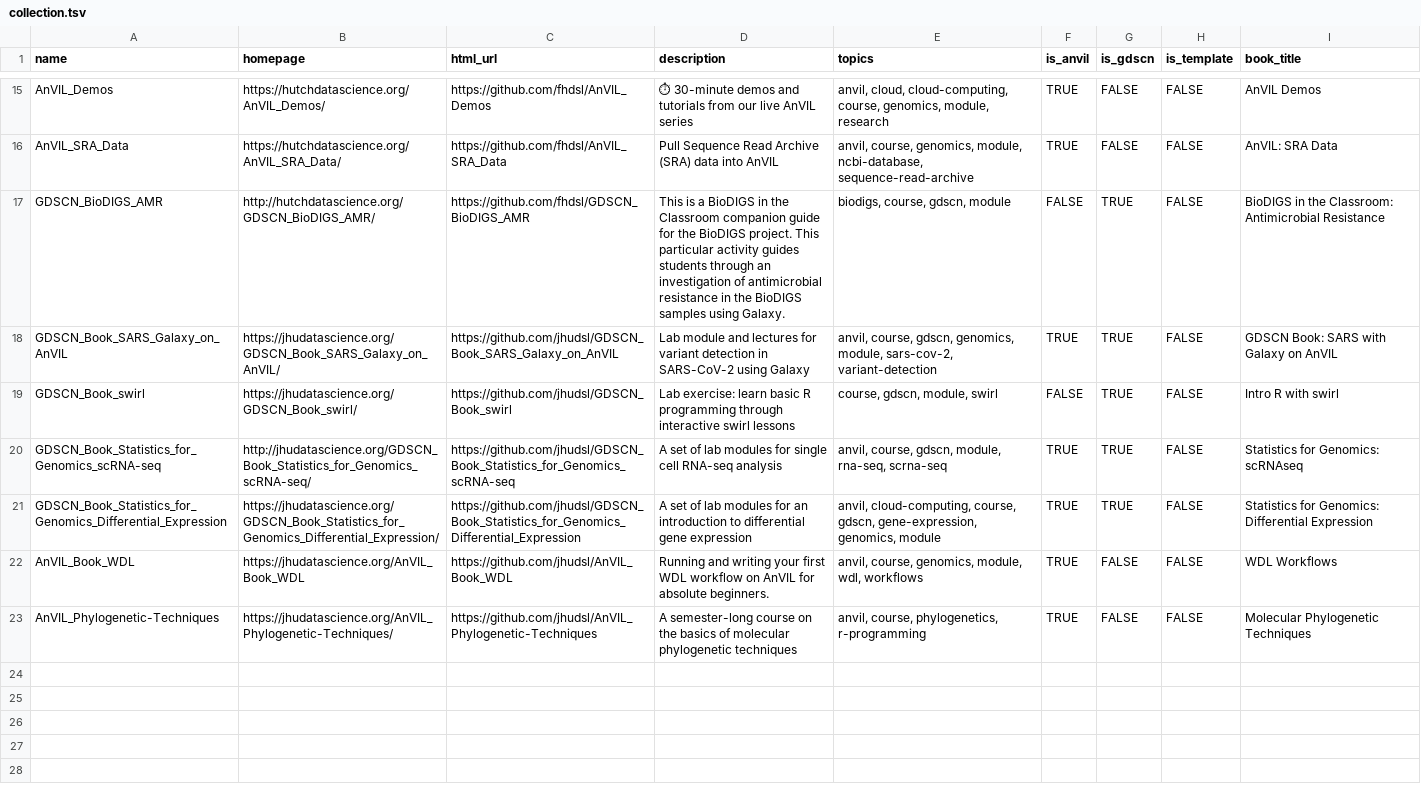
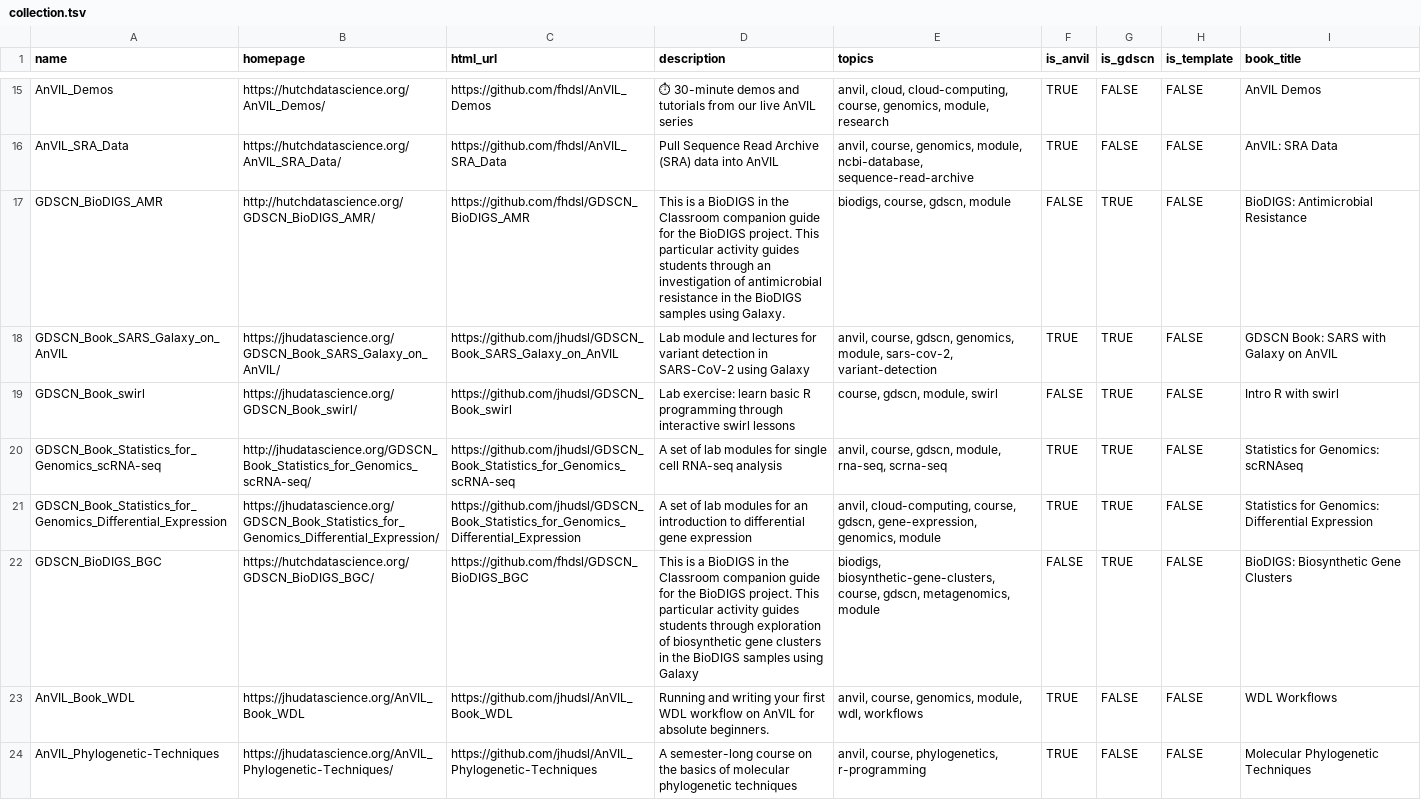
Before and after one commit to fhdsl/AnVIL_Collection, a TSV file: resources/collection.tsv, drawn as a sheet; only a part is shown, gaps mark what is left out.

```diff
--- a/resources/collection.tsv
+++ b/resources/collection.tsv
@@ -16,3 +16,3 @@ AnVIL_Demos	https://hutchdatascience.org/AnVIL_Demos/	https://github.com/fhdsl/A
 AnVIL_SRA_Data	https://hutchdatascience.org/AnVIL_SRA_Data/	https://github.com/fhdsl/AnVIL_SRA_Data	Pull Sequence Read Archive (SRA) data into AnVIL	anvil, course, genomics, module, ncbi-database, sequence-read-archive	TRUE	FALSE	FALSE	AnVIL: SRA Data
-GDSCN_BioDIGS_AMR	http://hutchdatascience.org/GDSCN_BioDIGS_AMR/	https://github.com/fhdsl/GDSCN_BioDIGS_AMR	This is a BioDIGS in the Classroom companion guide for the BioDIGS project. This particular activity guides students through an investigation of antimicrobial resistance in the BioDIGS samples using Galaxy.	biodigs, course, gdscn, module	FALSE	TRUE	FALSE	BioDIGS in the Classroom: Antimicrobial Resistance
+GDSCN_BioDIGS_AMR	http://hutchdatascience.org/GDSCN_BioDIGS_AMR/	https://github.com/fhdsl/GDSCN_BioDIGS_AMR	This is a BioDIGS in the Classroom companion guide for the BioDIGS project. This particular activity guides students through an investigation of antimicrobial resistance in the BioDIGS samples using Galaxy.	biodigs, course, gdscn, module	FALSE	TRUE	FALSE	BioDIGS: Antimicrobial Resistance
 GDSCN_Book_SARS_Galaxy_on_AnVIL	https://jhudatascience.org/GDSCN_Book_SARS_Galaxy_on_AnVIL/	https://github.com/jhudsl/GDSCN_Book_SARS_Galaxy_on_AnVIL	Lab module and lectures for variant detection in SARS-CoV-2 using Galaxy	anvil, course, gdscn, genomics, module, sars-cov-2, variant-detection	TRUE	TRUE	FALSE	GDSCN Book: SARS with Galaxy on AnVIL
@@ -21,2 +21,3 @@ GDSCN_Book_Statistics_for_Genomics_scRNA-seq	http://jhudatascience.org/GDSCN_Boo
 GDSCN_Book_Statistics_for_Genomics_Differential_Expression	https://jhudatascience.org/GDSCN_Book_Statistics_for_Genomics_Differential_Expression/	https://github.com/jhudsl/GDSCN_Book_Statistics_for_Genomics_Differential_Expression	A set of lab modules for an introduction to differential gene expression	anvil, cloud-computing, course, gdscn, gene-expression, genomics, module	TRUE	TRUE	FALSE	Statistics for Genomics: Differential Expression
+GDSCN_BioDIGS_BGC	https://hutchdatascience.org/GDSCN_BioDIGS_BGC/	https://github.com/fhdsl/GDSCN_BioDIGS_BGC	This is a BioDIGS in the Classroom companion guide for the BioDIGS project. This particular activity guides students through exploration of biosynthetic gene clusters in the BioDIGS samples using Galaxy	biodigs, biosynthetic-gene-clusters, course, gdscn, metagenomics, module	FALSE	TRUE	FALSE	BioDIGS: Biosynthetic Gene Clusters
 AnVIL_Book_WDL	https://jhudatascience.org/AnVIL_Book_WDL	https://github.com/jhudsl/AnVIL_Book_WDL	Running and writing your first WDL workflow on AnVIL for absolute beginners.	anvil, course, genomics, module, wdl, workflows	TRUE	FALSE	FALSE	WDL Workflows
```
Also changed, not shown: 1 other file.
